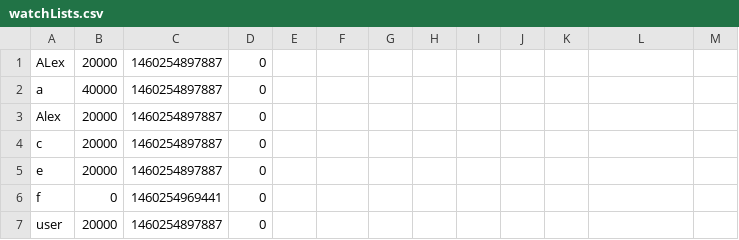
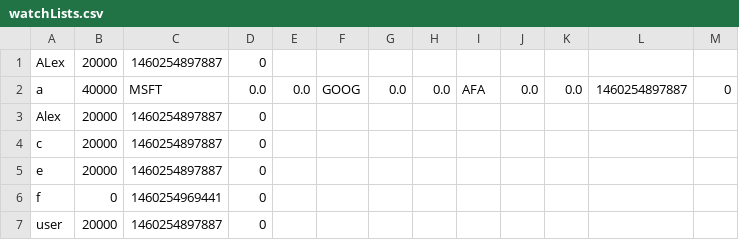
Before and after one commit to thunder033/262DesignProject, a CSV file: data/watchLists.csv, drawn as a sheet.

```diff
--- a/data/watchLists.csv
+++ b/data/watchLists.csv
@@ -1,3 +1,3 @@
 "ALex","20000","1460254897887","0"
-"a","40000","1460254897887","0"
+"a","40000","MSFT","0.0","0.0","GOOG","0.0","0.0","AFA","0.0","0.0","1460254897887","0"
 "Alex","20000","1460254897887","0"
```
Also changed, not shown: data/equities.csv, data/portfolios.csv, 7 other files.
